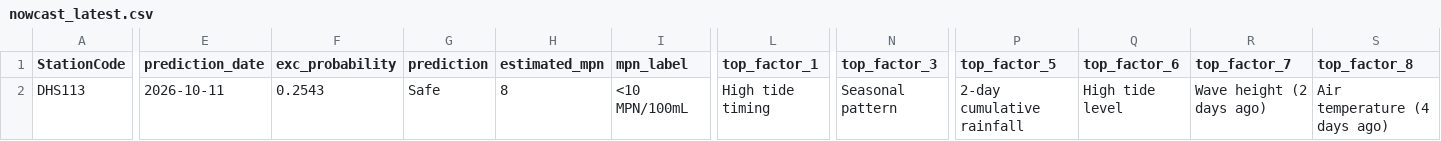
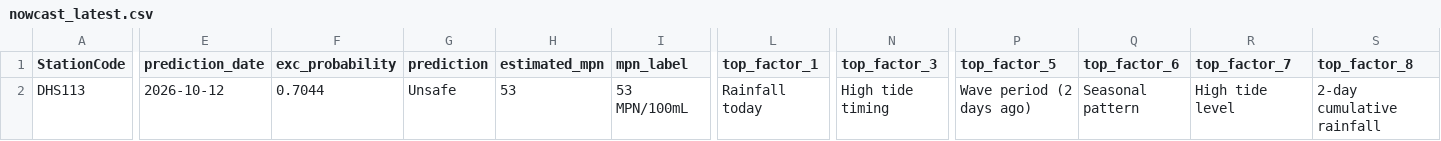
Before and after one commit to eymoney13/hermosa-pilot-dashboard, a CSV file: public/data/manhattan/nowcast_latest.csv, drawn as a sheet; only a part is shown, gaps mark what is left out; the diff covers the shown part only; the diff names each change by its address in the sheet, - before the commit and + after, or states it on an @@ line.

```diff
--- a/public/data/manhattan/nowcast_latest.csv
+++ b/public/data/manhattan/nowcast_latest.csv
-E2 (prediction_date): 2026-10-11
+E2 (prediction_date): 2026-10-12
-F2 (exc_probability): 0.2543
+F2 (exc_probability): 0.7044
-G2 (prediction): Safe
+G2 (prediction): Unsafe
-H2 (estimated_mpn): 8
+H2 (estimated_mpn): 53
-I2 (mpn_label): <10 MPN/100mL
+I2 (mpn_label): 53 MPN/100mL
-L2 (top_factor_1): High tide timing
+L2 (top_factor_1): Rainfall today
-N2 (top_factor_3): Seasonal pattern
+N2 (top_factor_3): High tide timing
-P2 (top_factor_5): 2-day cumulative rainfall
+P2 (top_factor_5): Wave period (2 days ago)
-Q2 (top_factor_6): High tide level
+Q2 (top_factor_6): Seasonal pattern
-R2 (top_factor_7): Wave height (2 days ago)
+R2 (top_factor_7): High tide level
-S2 (top_factor_8): Air temperature (4 days ago)
+S2 (top_factor_8): 2-day cumulative rainfall
```
Also changed, not shown: 21 edited cells elsewhere in this file, public/data/manhattan/forecast_3day.csv, public/data/manhattan/history_3day.csv.
